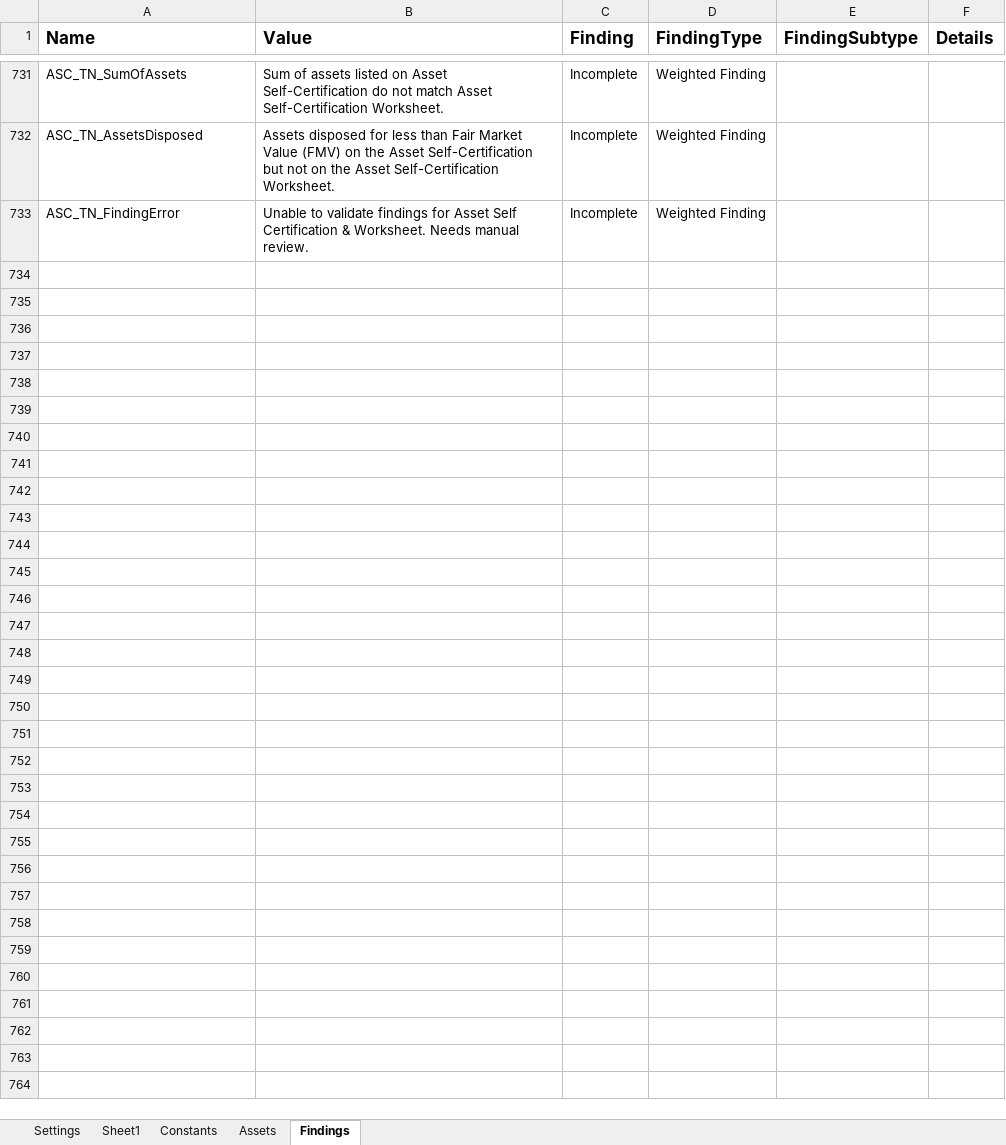
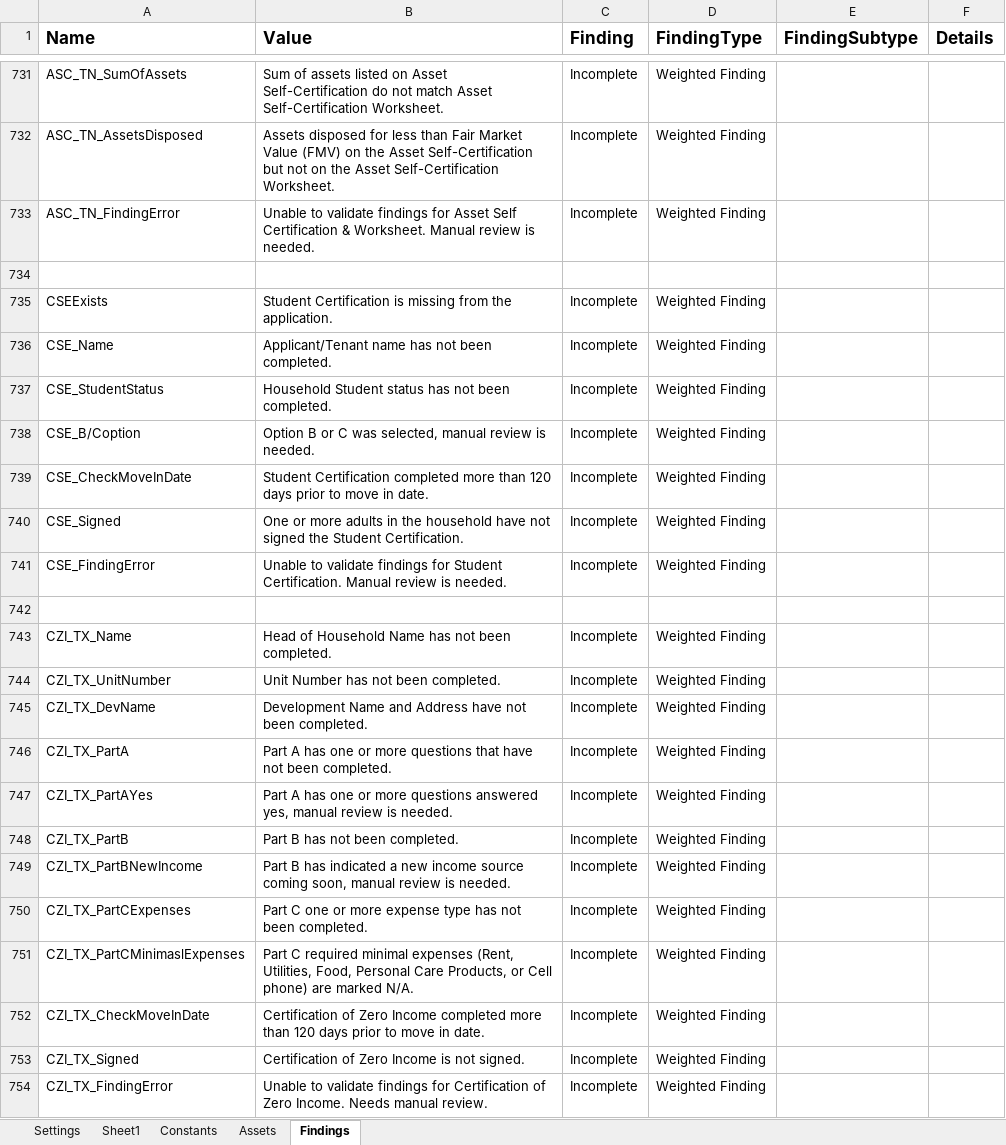
Before and after one commit to Dominiuminc/Application-Review-Audit-Findings-Library, an Excel workbook: Data/Config.xlsx, sheet Findings, drawn as a sheet; only a part is shown, gaps mark what is left out; values as stored, in another font and other column widths than the file's, no borders; conditional formats not drawn; the diff names each change by its address in the sheet, - before the commit and + after, or states it on an @@ line.

```diff
--- a/Data/Config.xlsx (sheet Findings)
+++ b/Data/Config.xlsx (sheet Findings)
-B733 (Value): …& Worksheet. Needs manual review.
+B733 (Value): …& Worksheet. Manual review is needed.
+row 734: (empty)
+row 735: CSEExists | Student Certification is missing from the application. | Incomplete | Weighted Finding
+row 736: CSE_Name | Applicant/Tenant name has not been completed. | Incomplete | Weighted Finding
+row 737: CSE_StudentStatus | Household Student status has not been completed. | Incomplete | Weighted Finding
+row 738: CSE_B/Coption | Option B or C was selected, manual review is needed. | Incomplete | Weighted Finding
+row 739: CSE_CheckMoveInDate | Student Certification completed more than 120 days prior to move in date. | Incomplete | Weighted Finding
+row 740: CSE_Signed | One or more adults in the household have not signed the Student Certification. | Incomplete | Weighted Finding
+row 741: CSE_FindingError | Unable to validate findings for Student Certification. Manual review is needed. | Incomplete | Weighted Finding
+row 742: (empty)
+row 743: CZI_TX_Name | Head of Household Name has not been completed. | Incomplete | Weighted Finding
+row 744: CZI_TX_UnitNumber | Unit Number has not been completed. | Incomplete | Weighted Finding
+row 745: CZI_TX_DevName | Development Name and Address have not been completed. | Incomplete | Weighted Finding
+row 746: CZI_TX_PartA | Part A has one or more questions that have not been completed. | Incomplete | Weighted Finding
+row 747: CZI_TX_PartAYes | Part A has one or more questions answered yes, manual review is needed. | Incomplete | Weighted Finding
+row 748: CZI_TX_PartB | Part B has not been completed. | Incomplete | Weighted Finding
+row 749: CZI_TX_PartBNewIncome | Part B has indicated a new income source coming soon, manual review is needed. | Incomplete | Weighted Finding
+row 750: CZI_TX_PartCExpenses | Part C one or more expense type has not been completed. | Incomplete | Weighted Finding
+row 751: CZI_TX_PartCMinimaslExpenses | Part C required minimal expenses (Rent, Utilities, Food, Personal Care Products, or Cell phone) are marked N/A. | Incomplete | Weighted Finding
+row 752: CZI_TX_CheckMoveInDate | Certification of Zero Income completed more than 120 days prior to move in date. | Incomplete | Weighted Finding
+row 753: CZI_TX_Signed | Certification of Zero Income is not signed. | Incomplete | Weighted Finding
+row 754: CZI_TX_FindingError | Unable to validate findings for Certification of Zero Income. Needs manual review. | Incomplete | Weighted Finding
```
Also changed, not shown: sheet Settings, 11 other files.
